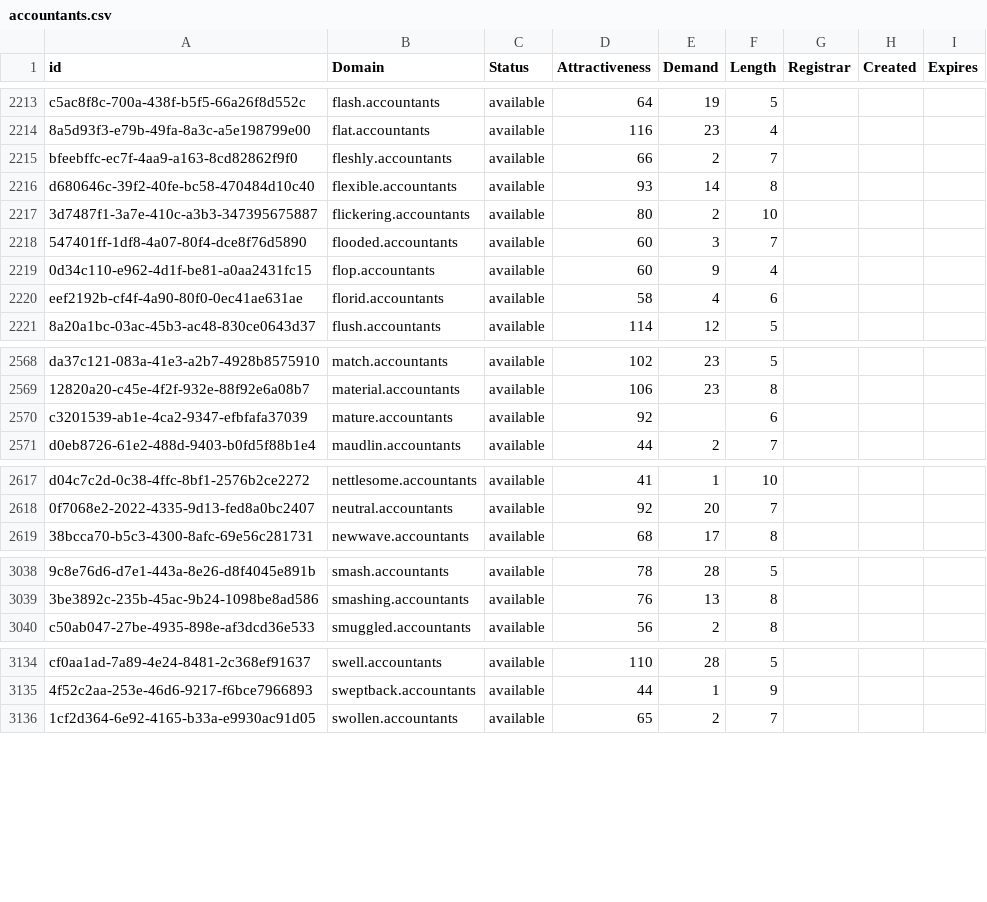
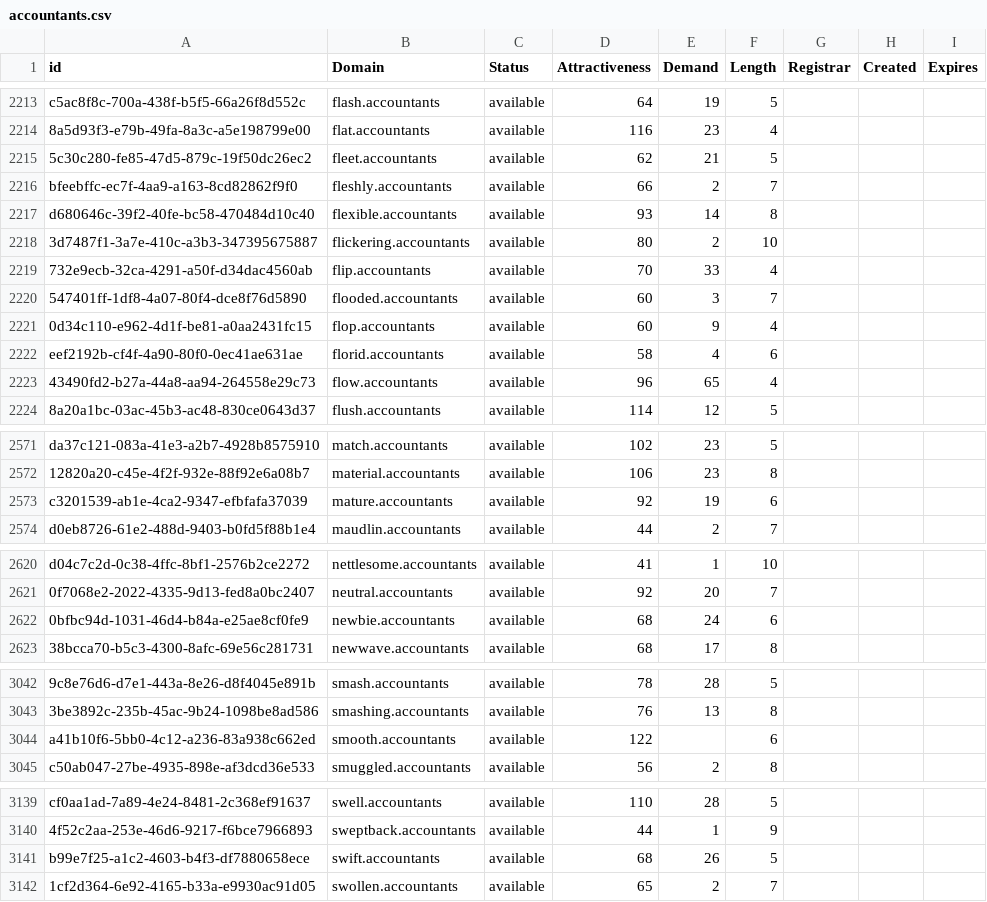
Before and after one commit to UniqueDomains/accountants-oneword-domains, a CSV file: accountants.csv, drawn as a sheet; only a part is shown, gaps mark what is left out; addresses are those after the commit; the diff covers the shown part only; the diff names each change by its address in the sheet, - before the commit and + after, or states it on an @@ line.

Commit message:
Domains update

```diff
--- a/accountants.csv
+++ b/accountants.csv
+row 2215: 5c30c280-fe85-47d5-879c-19f50dc26ec2 | fleet.accountants | available | 62 | 21 | 5
+row 2219: 732e9ecb-32ca-4291-a50f-d34dac4560ab | flip.accountants | available | 70 | 33 | 4
+row 2223: 43490fd2-b27a-44a8-aa94-264558e29c73 | flow.accountants | available | 96 | 65 | 4
-E2573 (Demand): (empty)
+E2573 (Demand): 19
+row 2622: 0bfbc94d-1031-46d4-b84a-e25ae8cf0fe9 | newbie.accountants | available | 68 | 24 | 6
+row 3044: a41b10f6-5bb0-4c12-a236-83a938c662ed | smooth.accountants | available | 122 |  | 6
+row 3141: b99e7f25-a1c2-4603-b4f3-df7880658ece | swift.accountants | available | 68 | 26 | 5
```
Also changed, not shown: 1 edited cell elsewhere in this file, 2 other files.
